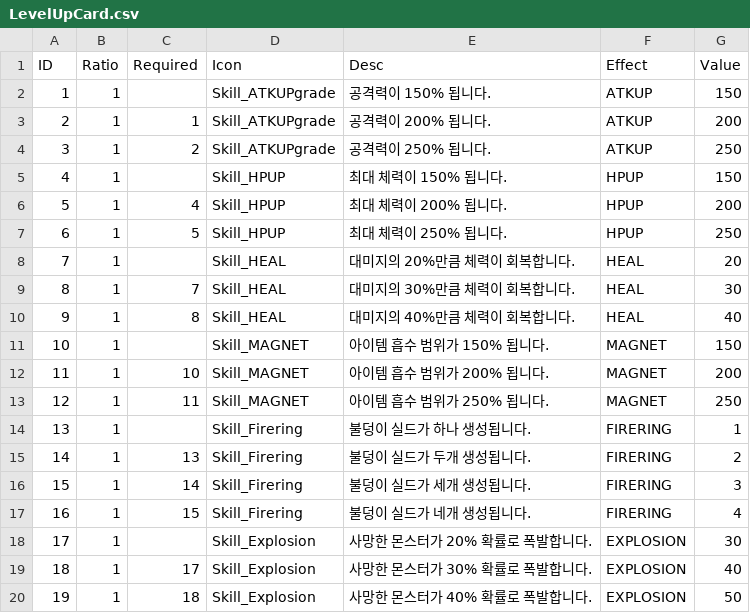
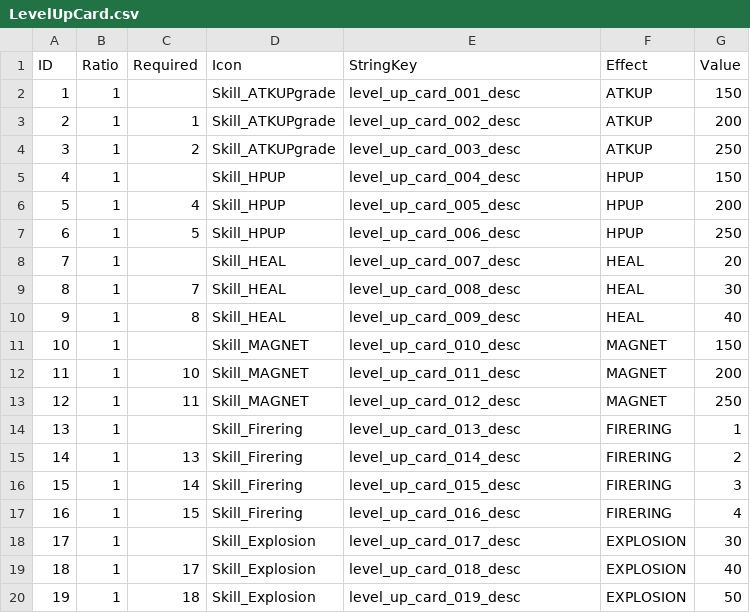
Before and after one commit to ddlwngh-cmd/yuriringproject, a CSV file: Assets/Resources/LevelUpCard.csv, drawn as a sheet.

```diff
--- a/Assets/Resources/LevelUpCard.csv
+++ b/Assets/Resources/LevelUpCard.csv
@@ -1,20 +1,20 @@
-ID,Ratio,Required,Icon,Desc,Effect,Value
-1,1,,Skill_ATKUPgrade,공격력이 150% 됩니다.,ATKUP,150
-2,1,1,Skill_ATKUPgrade,공격력이 200% 됩니다.,ATKUP,200
-3,1,2,Skill_ATKUPgrade,공격력이 250% 됩니다.,ATKUP,250
-4,1,,Skill_HPUP,최대 체력이 150% 됩니다.,HPUP,150
-5,1,4,Skill_HPUP,최대 체력이 200% 됩니다.,HPUP,200
-6,1,5,Skill_HPUP,최대 체력이 250% 됩니다.,HPUP,250
-7,1,,Skill_HEAL,대미지의 20%만큼 체력이 회복합니다.,HEAL,20
-8,1,7,Skill_HEAL,대미지의 30%만큼 체력이 회복합니다.,HEAL,30
-9,1,8,Skill_HEAL,대미지의 40%만큼 체력이 회복합니다.,HEAL,40
-10,1,,Skill_MAGNET,아이템 흡수 범위가 150% 됩니다.,MAGNET,150
-11,1,10,Skill_MAGNET,아이템 흡수 범위가 200% 됩니다.,MAGNET,200
-12,1,11,Skill_MAGNET,아이템 흡수 범위가 250% 됩니다.,MAGNET,250
-13,1,,Skill_Firering,불덩이 실드가 하나 생성됩니다.,FIRERING,1
-14,1,13,Skill_Firering,불덩이 실드가 두개 생성됩니다.,FIRERING,2
-15,1,14,Skill_Firering,불덩이 실드가 세개 생성됩니다.,FIRERING,3
-16,1,15,Skill_Firering,불덩이 실드가 네개 생성됩니다.,FIRERING,4
-17,1,,Skill_Explosion,사망한 몬스터가 20% 확률로 폭발합니다.,EXPLOSION,30
-18,1,17,Skill_Explosion,사망한 몬스터가 30% 확률로 폭발합니다.,EXPLOSION,40
-19,1,18,Skill_Explosion,사망한 몬스터가 40% 확률로 폭발합니다.,EXPLOSION,50
+ID,Ratio,Required,Icon,StringKey,Effect,Value
+1,1,,Skill_ATKUPgrade,level_up_card_001_desc,ATKUP,150
+2,1,1,Skill_ATKUPgrade,level_up_card_002_desc,ATKUP,200
+3,1,2,Skill_ATKUPgrade,level_up_card_003_desc,ATKUP,250
+4,1,,Skill_HPUP,level_up_card_004_desc,HPUP,150
+5,1,4,Skill_HPUP,level_up_card_005_desc,HPUP,200
+6,1,5,Skill_HPUP,level_up_card_006_desc,HPUP,250
+7,1,,Skill_HEAL,level_up_card_007_desc,HEAL,20
+8,1,7,Skill_HEAL,level_up_card_008_desc,HEAL,30
+9,1,8,Skill_HEAL,level_up_card_009_desc,HEAL,40
+10,1,,Skill_MAGNET,level_up_card_010_desc,MAGNET,150
+11,1,10,Skill_MAGNET,level_up_card_011_desc,MAGNET,200
+12,1,11,Skill_MAGNET,level_up_card_012_desc,MAGNET,250
+13,1,,Skill_Firering,level_up_card_013_desc,FIRERING,1
+14,1,13,Skill_Firering,level_up_card_014_desc,FIRERING,2
+15,1,14,Skill_Firering,level_up_card_015_desc,FIRERING,3
+16,1,15,Skill_Firering,level_up_card_016_desc,FIRERING,4
+17,1,,Skill_Explosion,level_up_card_017_desc,EXPLOSION,30
+18,1,17,Skill_Explosion,level_up_card_018_desc,EXPLOSION,40
+19,1,18,Skill_Explosion,level_up_card_019_desc,EXPLOSION,50
```
Also changed, not shown: Assets/Resources/UpgradeStatus.csv, 21 other files.
